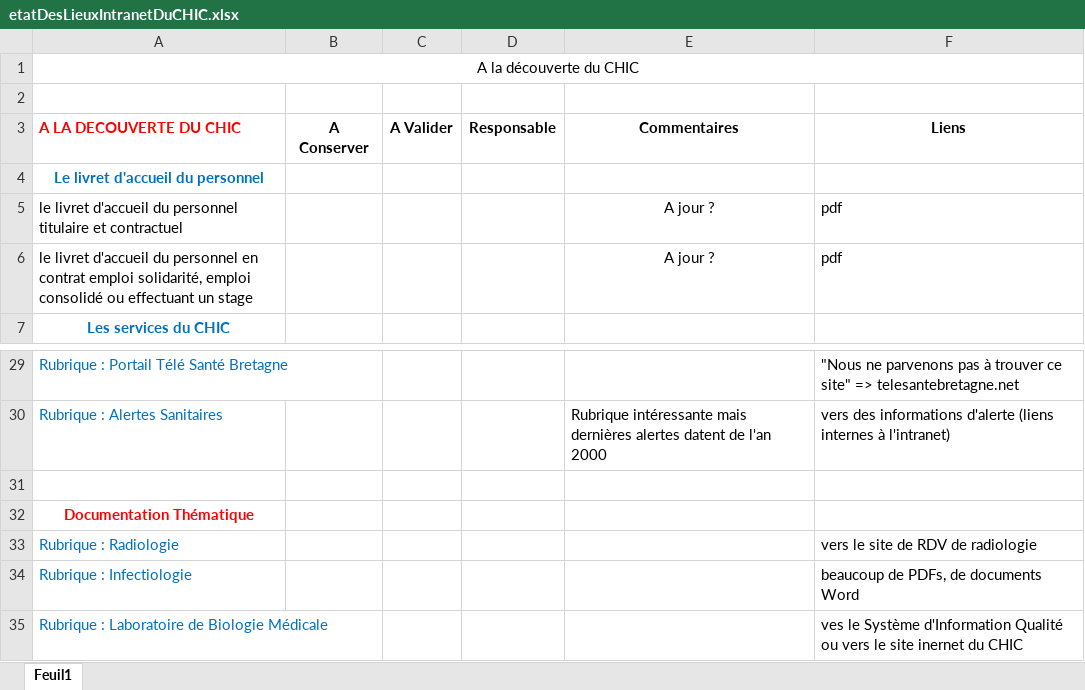
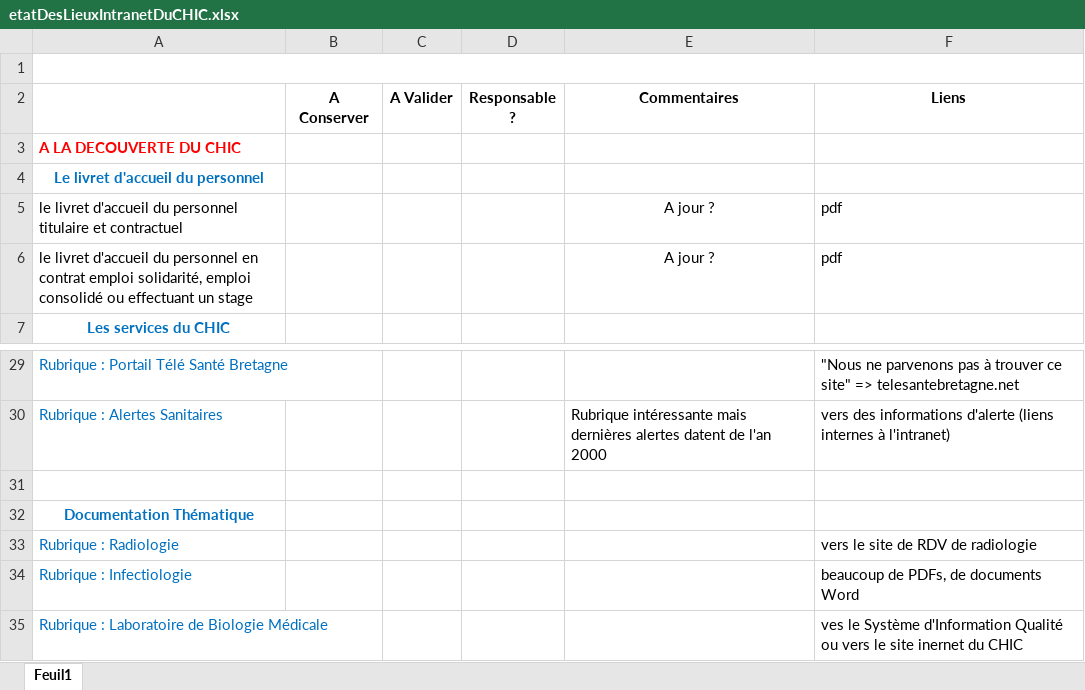
Before and after one commit to yannickbiheul/IntranetChic, an Excel workbook: Documents Excel/etatDesLieuxIntranetDuCHIC.xlsx, sheet Feuil1, drawn as a sheet; only a part is shown, gaps mark what is left out; values as stored, in another font and other column widths than the file's, no borders; removed rows and columns are numbered as before the commit, all else as after; the diff covers the shown part only; the diff names each change by its address in the sheet, - before the commit and + after, or states it on an @@ line.

```diff
--- a/Documents Excel/etatDesLieuxIntranetDuCHIC.xlsx (sheet Feuil1)
+++ b/Documents Excel/etatDesLieuxIntranetDuCHIC.xlsx (sheet Feuil1)
-row 1: A la découverte du CHIC
+A1:F1 merged
-A2: A LA DECOUVERTE DU CHIC
+A2: (empty)
-D2: Responsable
+D2: Responsable ?
+row 3: A LA DECOUVERTE DU CHIC
-A32 text colour: #FF0000
+A32 text colour: #0070C0
```
Also changed, not shown: 12 added rows, 10 edited cells and cell formats elsewhere in this sheet.
